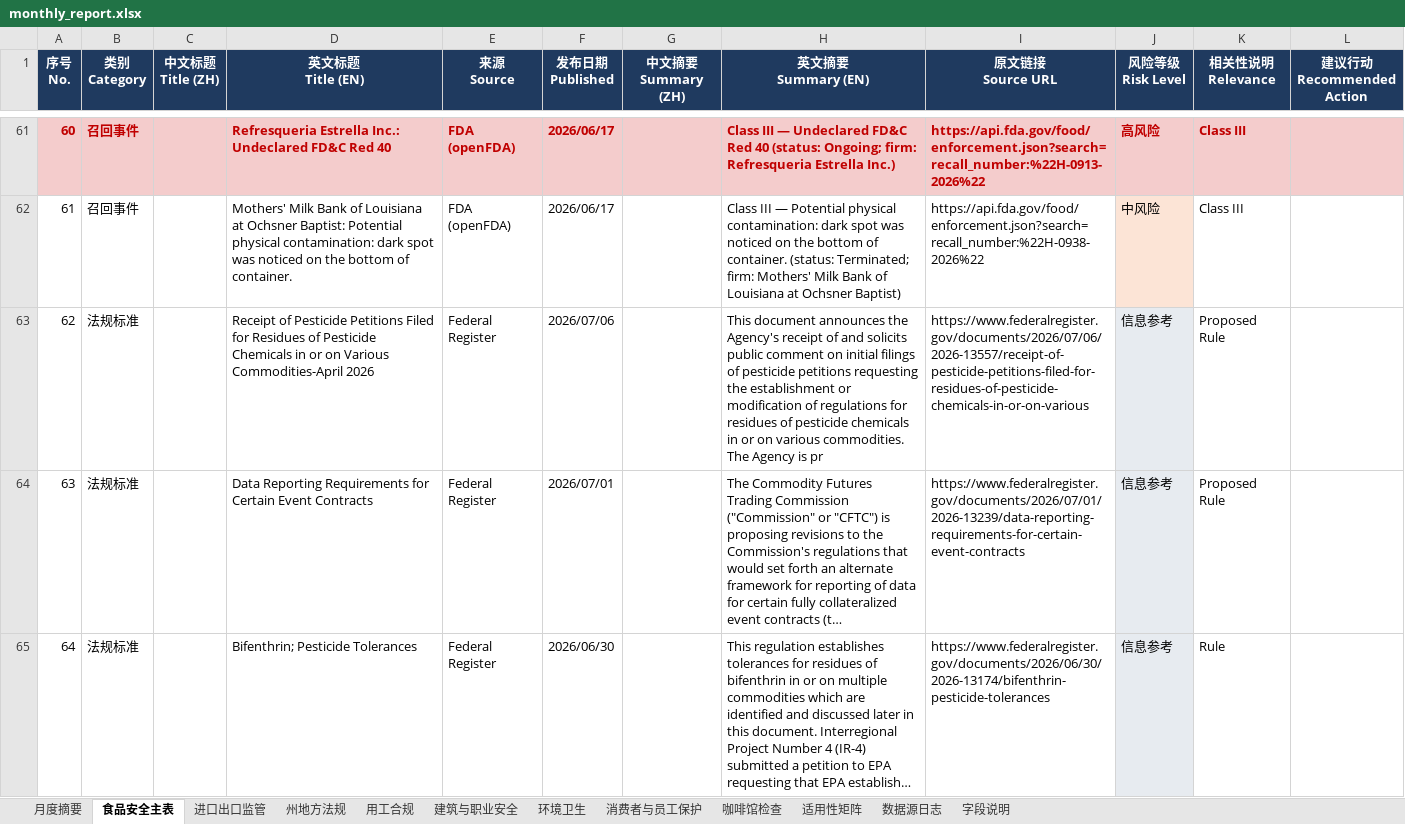
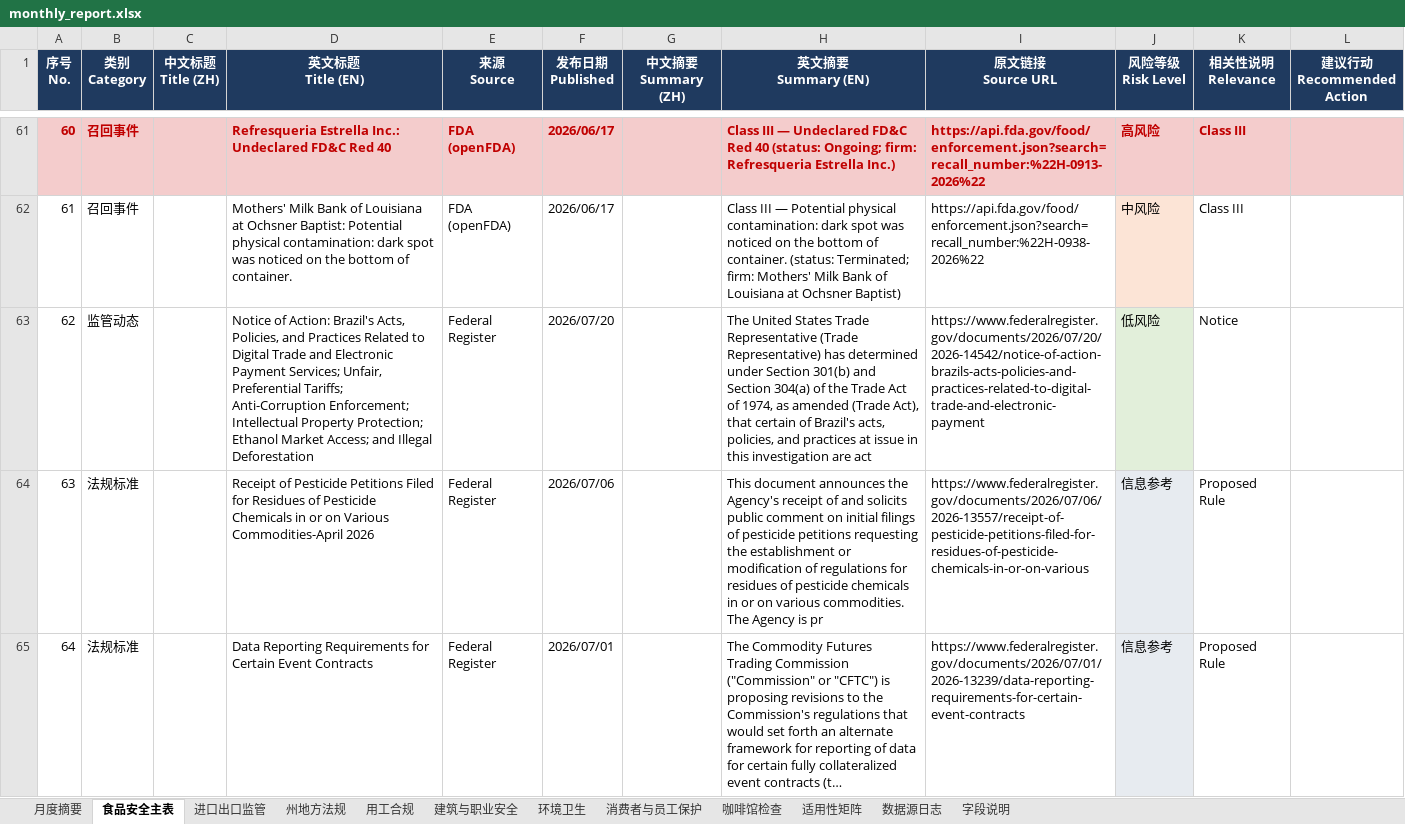
Before and after one commit to xiangyuzeng/qa_dashboard, an Excel workbook: public/exports/monthly_report.xlsx, sheet 食品安全主表, drawn as a sheet; only a part is shown, gaps mark what is left out; the shorter side is filled out with more unchanged rows; long unchanged cells end in …; values as stored, in another font and other column widths than the file's, no borders; addresses are those after the commit; the diff covers the shown part only; the diff names each change by its address in the sheet, - before the commit and + after, or states it on an @@ line.

```diff
--- a/public/exports/monthly_report.xlsx (sheet 食品安全主表)
+++ b/public/exports/monthly_report.xlsx (sheet 食品安全主表)
+row 63: 62 | 监管动态 |  | Notice of Action: Brazil's Acts, Policies, and Practices Related to Digital Trade and Electronic Payment Services; Unfair, Preferential Tariffs; Anti-Corruption Enforcement; Intellectual Property Protection; Ethanol Market Access; and Illegal Deforestation | Federal Register | 2026/07/20 |  | The United States Trade Representative (Trade Representative) has determined under Section 301(b) and Section 304(a) of the Trade Act of 1974, as amended (Trade Act), that certain of Brazil's acts, policies, and practices at issue in this investigation are act | https://www.federalregister.gov/documents/2026/07/20/2026-14542/notice-of-action-brazils-acts-policies-and-practices-related-to-digital-trade-and-electronic-payment | 低风险 | Notice
@@ column A (序号 No.) renumbered from row 64 down @@
```
Also changed, not shown: 2 removed rows elsewhere in this sheet, sheet 咖啡馆检查, sheet 月度摘要, sheet 进口出口监管, sheet 数据源日志, 11 other files.
